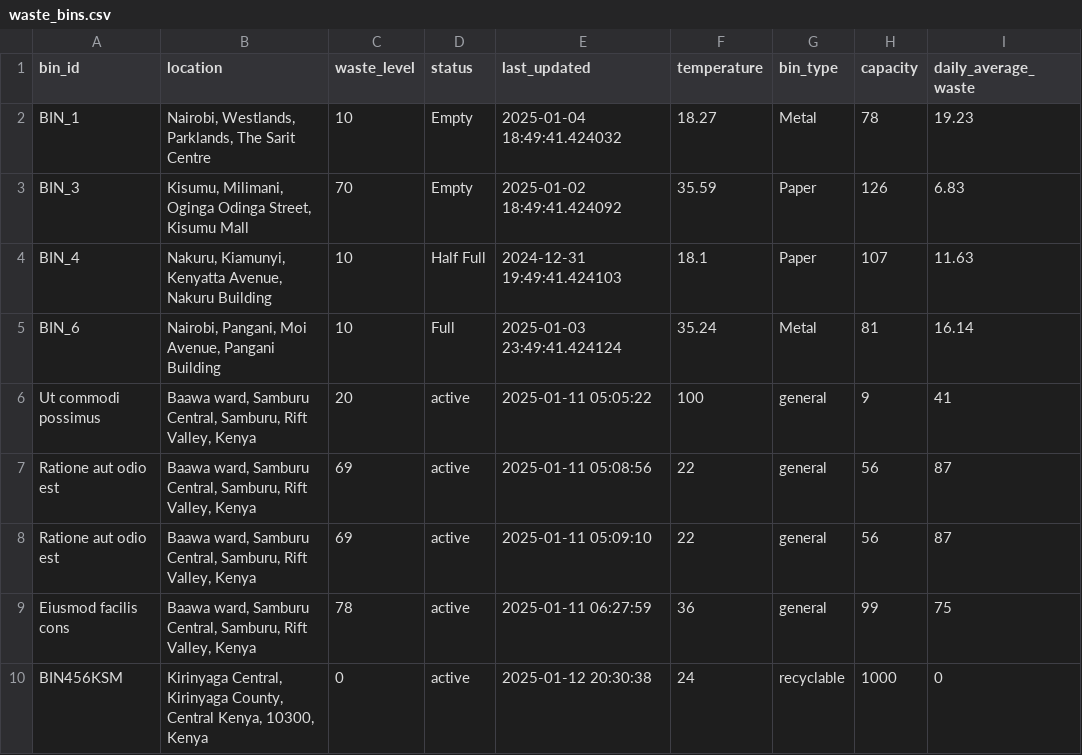
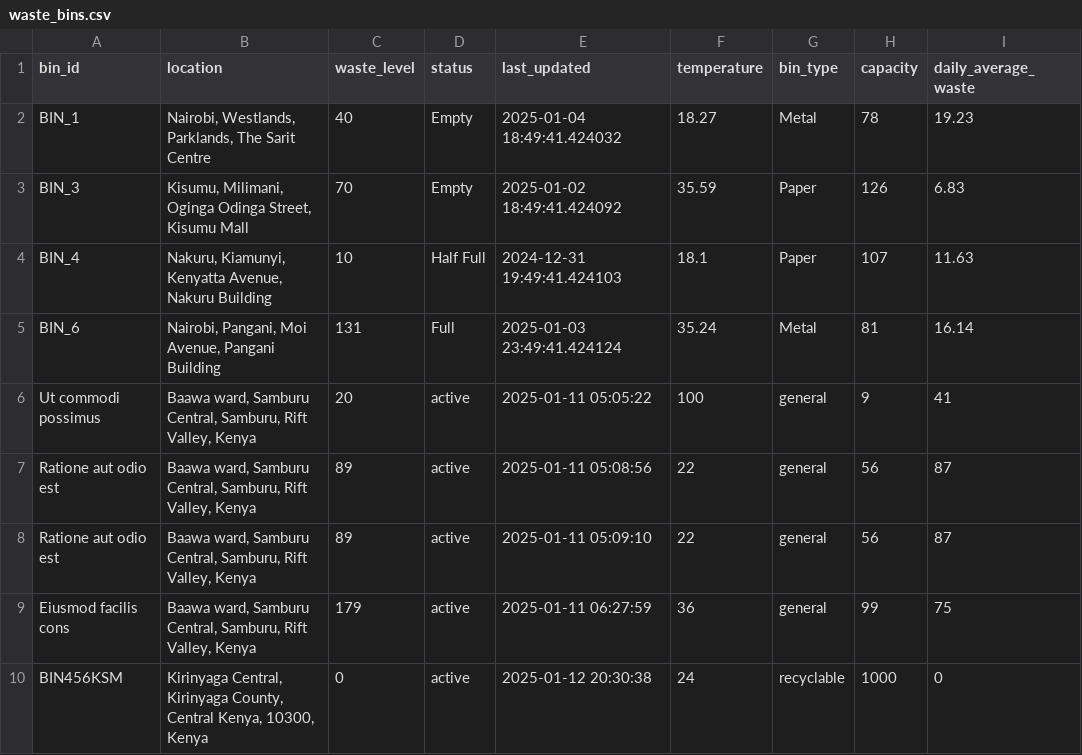
Before and after one commit to Clifford537/binmanageIoT, a CSV file: data/waste_bins.csv, drawn as a sheet; only a part is shown; the diff names each change by its address in the sheet, - before the commit and + after, or states it on an @@ line.

```diff
--- a/data/waste_bins.csv
+++ b/data/waste_bins.csv
-C2 (waste_level): 10
+C2 (waste_level): 40
-C5 (waste_level): 10
+C5 (waste_level): 131
-C7:C8 (waste_level): 69
+C7:C8 (waste_level): 89
-C9 (waste_level): 78
+C9 (waste_level): 179
```
Also changed, not shown: 2 other files.
